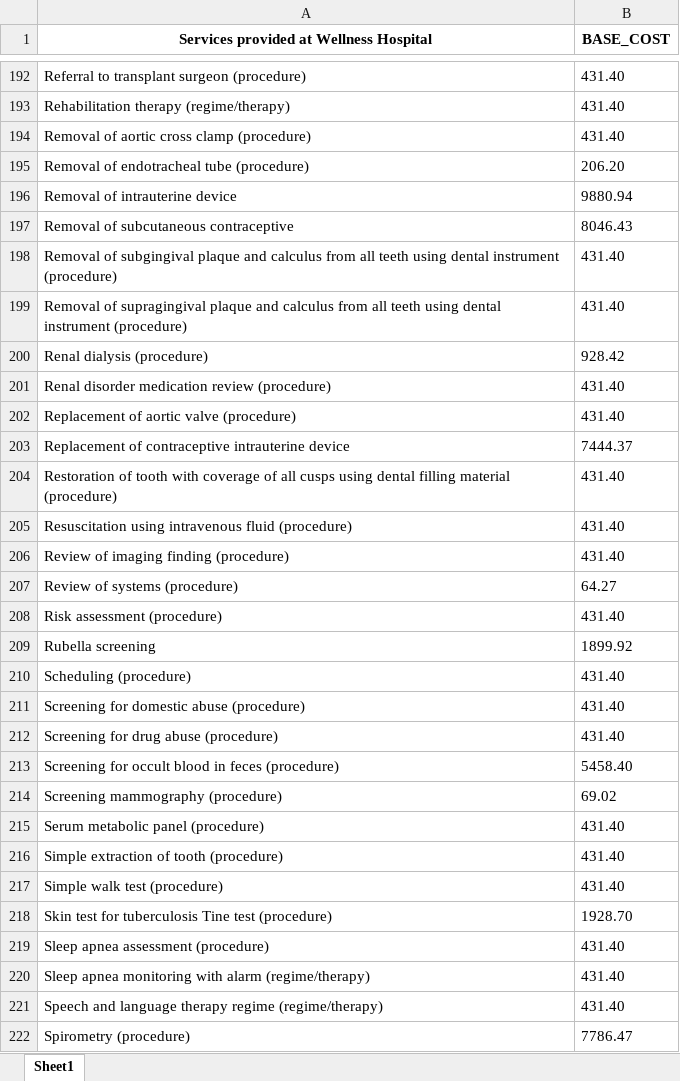
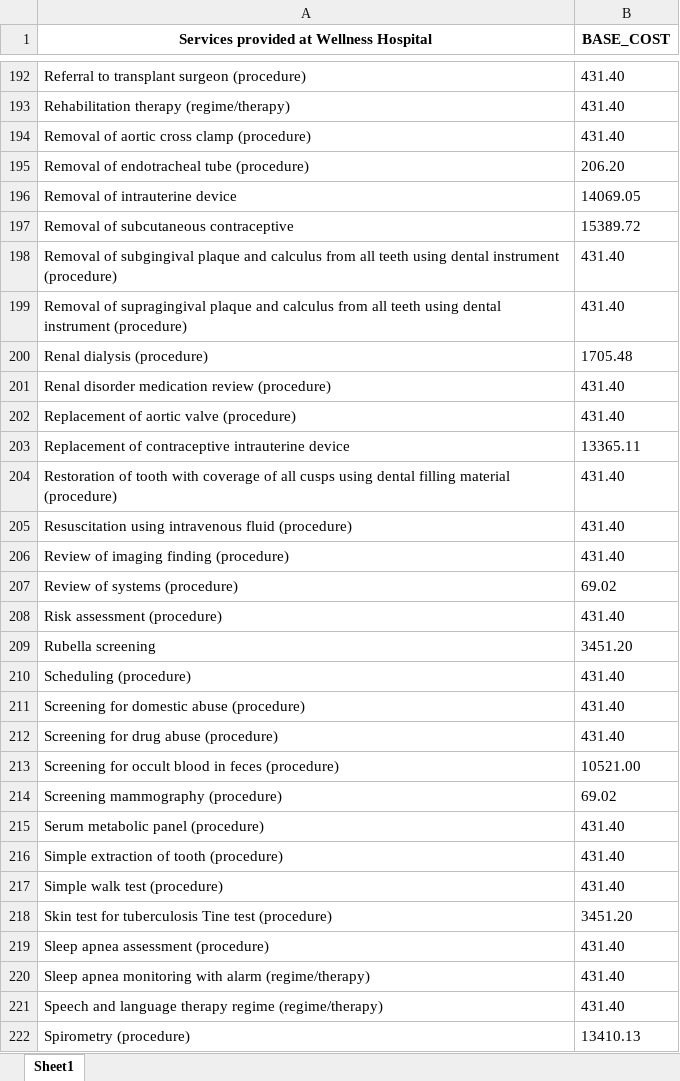
Before and after one commit to prudence-del/UwaziTek, an Excel workbook: Base_data_report.xlsx, sheet Sheet1, drawn as a sheet; only a part is shown, gaps mark what is left out; values as stored, in another font and other column widths than the file's, no borders; the diff covers the shown part only; the diff names each change by its address in the sheet, - before the commit and + after, or states it on an @@ line.

```diff
--- a/Base_data_report.xlsx (sheet Sheet1)
+++ b/Base_data_report.xlsx (sheet Sheet1)
-B196 (BASE_COST): 9880.94
+B196 (BASE_COST): 14069.05
-B197 (BASE_COST): 8046.43
+B197 (BASE_COST): 15389.72
-B200 (BASE_COST): 928.42
+B200 (BASE_COST): 1705.48
-B203 (BASE_COST): 7444.37
+B203 (BASE_COST): 13365.11
-B207 (BASE_COST): 64.27
+B207 (BASE_COST): 69.02
-B209 (BASE_COST): 1899.92
+B209 (BASE_COST): 3451.20
-B213 (BASE_COST): 5458.40
+B213 (BASE_COST): 10521.00
-B218 (BASE_COST): 1928.70
+B218 (BASE_COST): 3451.20
-B222 (BASE_COST): 7786.47
+B222 (BASE_COST): 13410.13
```
Also changed, not shown: 71 edited cells elsewhere in this sheet, fraud_report_with_metadata_and_categories.xlsx, medication_base_report.xlsx, 5 other files.
